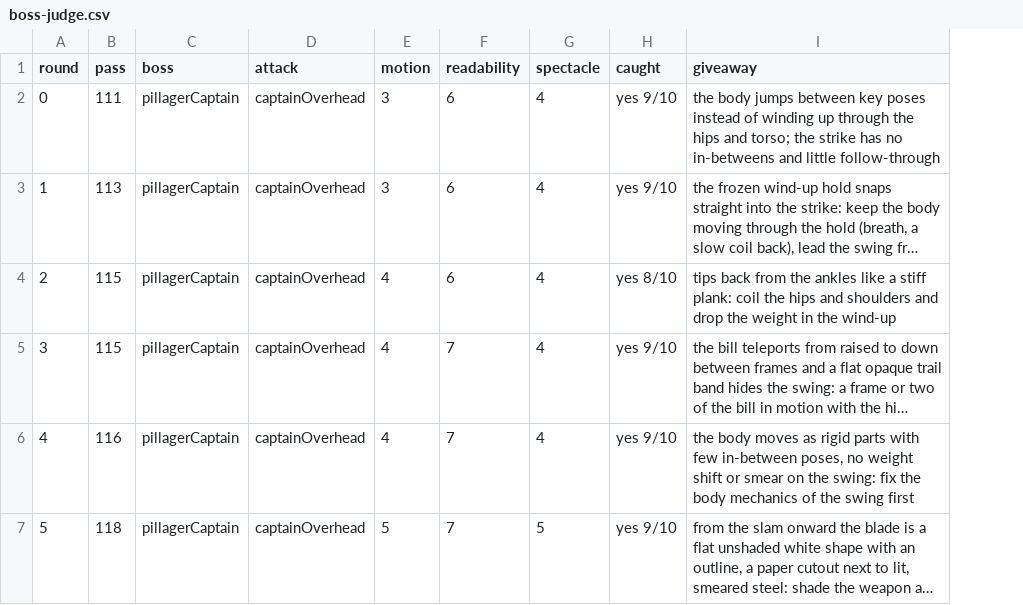
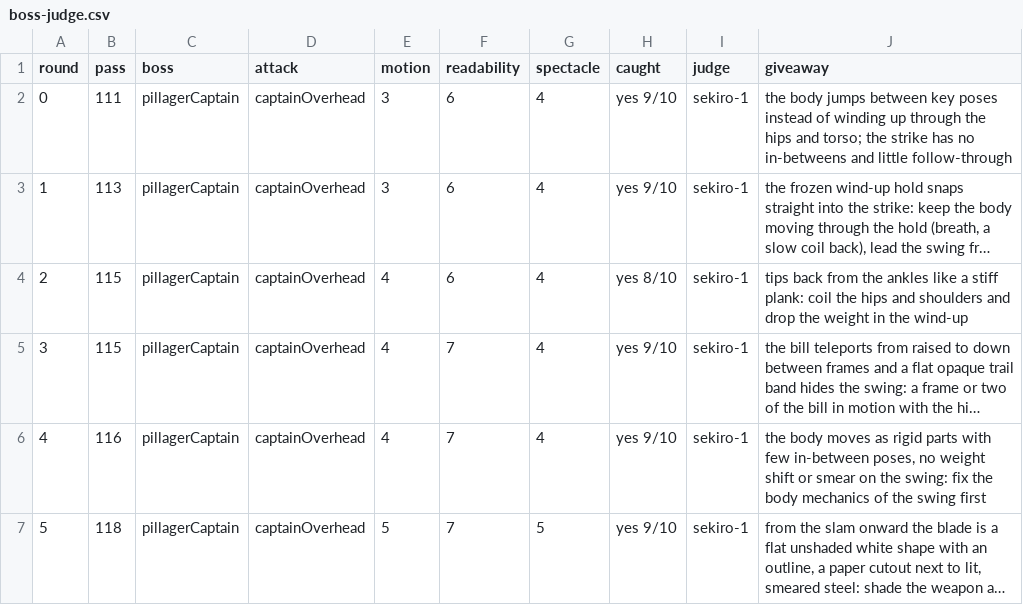
Before and after one commit to aleixribera/3d-souls-low, a CSV file: docs/scorecard/boss-judge.csv, drawn as a sheet; long unchanged cells end in …; the diff names each change by its address in the sheet, - before the commit and + after, or states it on an @@ line.

```diff
--- a/docs/scorecard/boss-judge.csv
+++ b/docs/scorecard/boss-judge.csv
+column I (judge), rows 2-7: all sekiro-1
```
Also changed, not shown: 4 other files.
